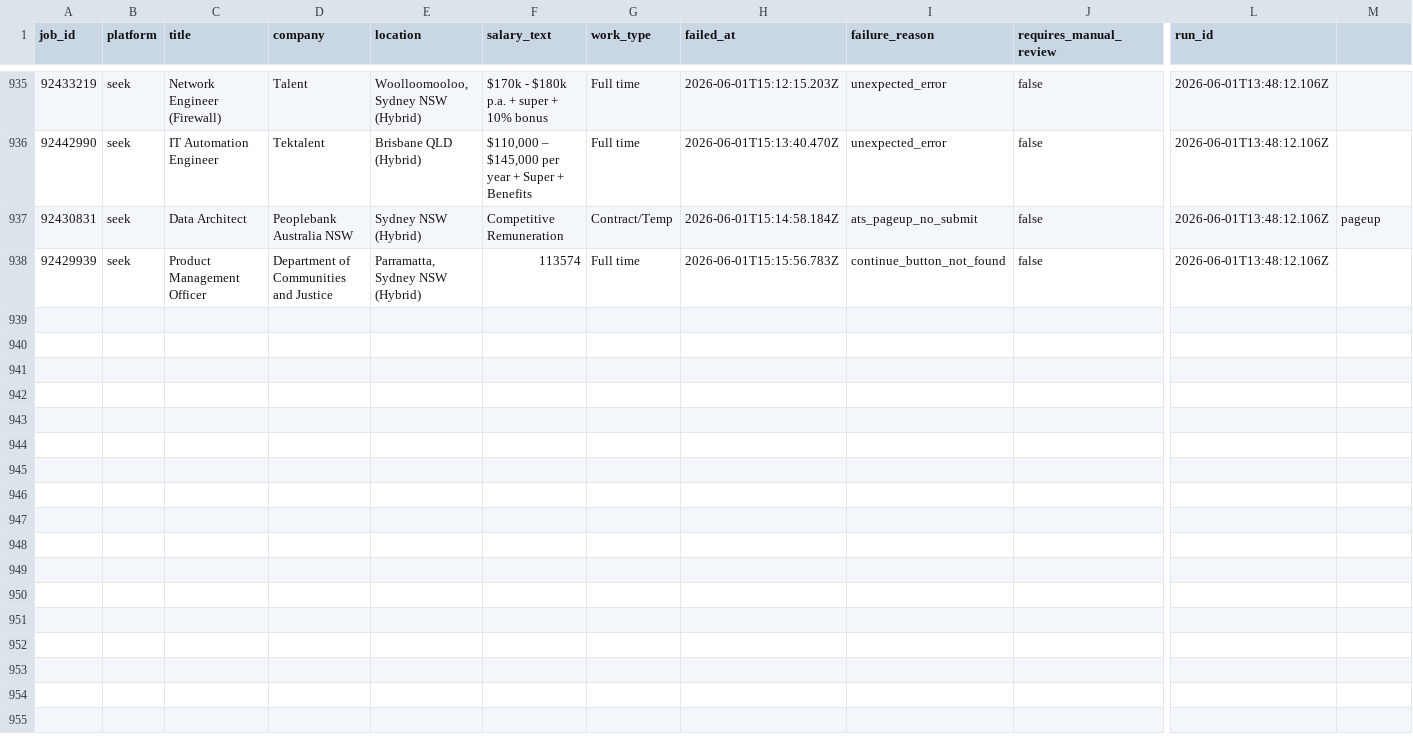
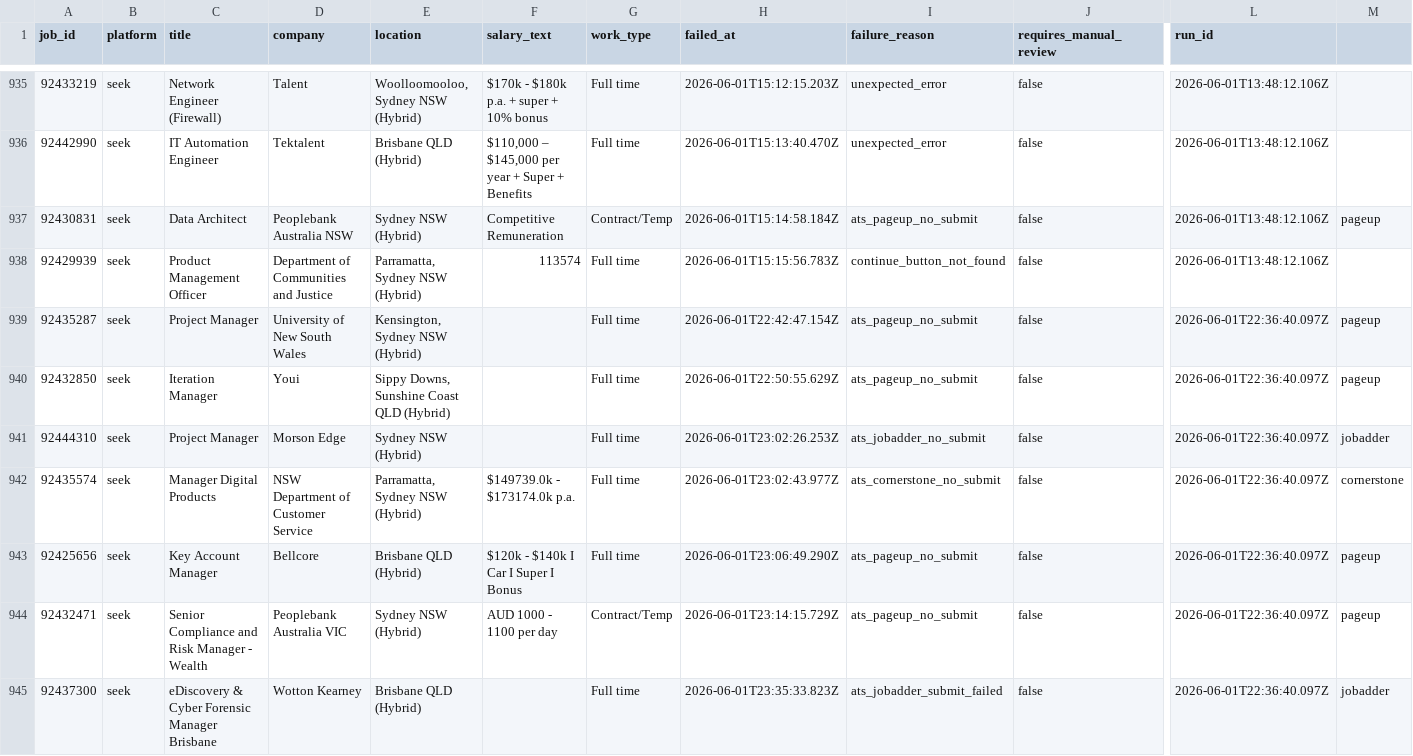
Before and after one commit to mohdrumman1/seek-automation, a CSV file: data/failed_jobs.csv, drawn as a sheet; only a part is shown, gaps mark what is left out; rows hold the shown columns only; the diff covers the shown part only; the diff names each change by its address in the sheet, - before the commit and + after, or states it on an @@ line.

```diff
--- a/data/failed_jobs.csv
+++ b/data/failed_jobs.csv
+row 939: 92435287 | seek | Project Manager | University of New South Wales | Kensington, Sydney NSW (Hybrid) |  | Full time | 2026-06-01T22:42:47.154Z | ats_pageup_no_submit | false | 2026-06-01T22:36:40.097Z | pageup
+row 940: 92432850 | seek | Iteration Manager | Youi | Sippy Downs, Sunshine Coast QLD (Hybrid) |  | Full time | 2026-06-01T22:50:55.629Z | ats_pageup_no_submit | false | 2026-06-01T22:36:40.097Z | pageup
+row 941: 92444310 | seek | Project Manager | Morson Edge | Sydney NSW (Hybrid) |  | Full time | 2026-06-01T23:02:26.253Z | ats_jobadder_no_submit | false | 2026-06-01T22:36:40.097Z | jobadder
+row 942: 92435574 | seek | Manager Digital Products | NSW Department of Customer Service | Parramatta, Sydney NSW (Hybrid) | $149739.0k - $173174.0k p.a. | Full time | 2026-06-01T23:02:43.977Z | ats_cornerstone_no_submit | false | 2026-06-01T22:36:40.097Z | cornerstone
+row 943: 92425656 | seek | Key Account Manager | Bellcore | Brisbane QLD (Hybrid) | $120k - $140k I Car I Super I Bonus | Full time | 2026-06-01T23:06:49.290Z | ats_pageup_no_submit | false | 2026-06-01T22:36:40.097Z | pageup
+row 944: 92432471 | seek | Senior Compliance and Risk Manager - Wealth | Peoplebank Australia VIC | Sydney NSW (Hybrid) | AUD 1000 - 1100 per day | Contract/Temp | 2026-06-01T23:14:15.729Z | ats_pageup_no_submit | false | 2026-06-01T22:36:40.097Z | pageup
+row 945: 92437300 | seek | eDiscovery & Cyber Forensic Manager Brisbane | Wotton Kearney | Brisbane QLD (Hybrid) |  | Full time | 2026-06-01T23:35:33.823Z | ats_jobadder_submit_failed | false | 2026-06-01T22:36:40.097Z | jobadder
```
Also changed, not shown: 7 added rows elsewhere in this file, data/applications.csv, data/runs.csv, 4 other files.
